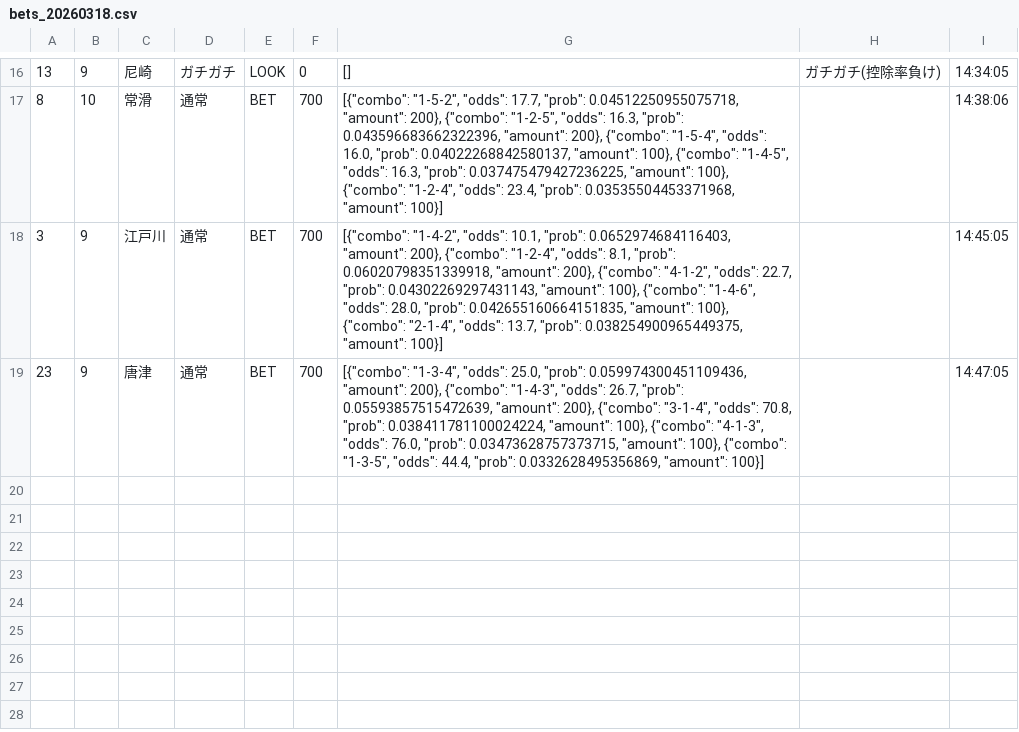
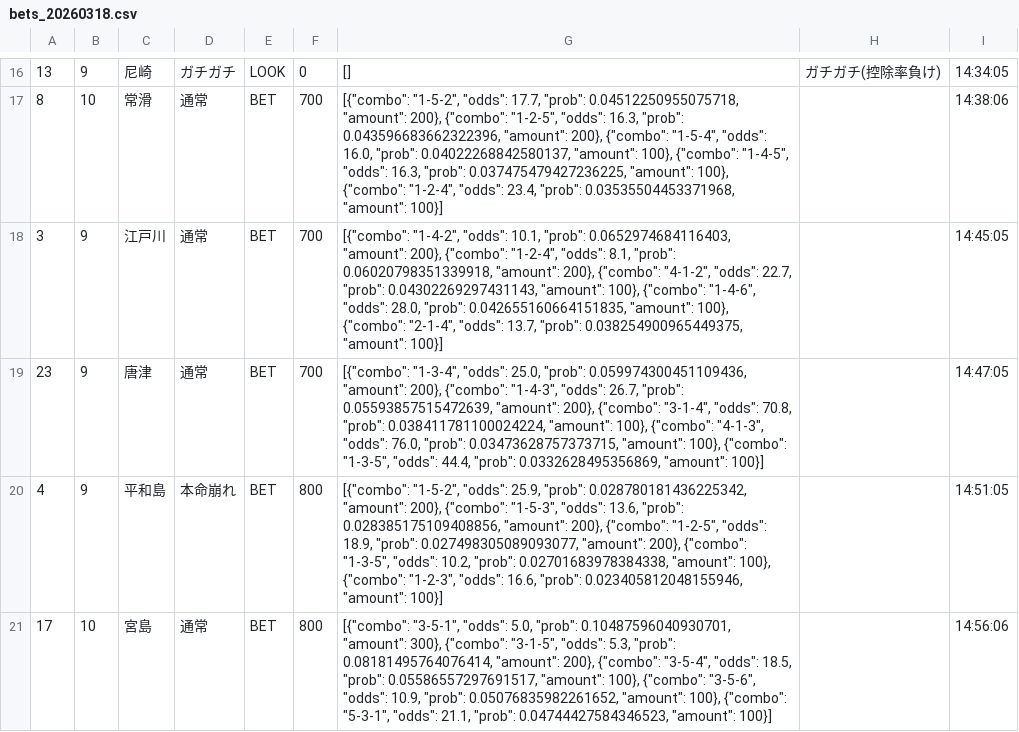
Before and after one commit to exnull0511-create/boatrace_ai, a CSV file: data/bets_20260318.csv, drawn as a sheet; only a part is shown, gaps mark what is left out; the diff names each change by its address in the sheet, - before the commit and + after, or states it on an @@ line.

```diff
--- a/data/bets_20260318.csv
+++ b/data/bets_20260318.csv
+row 20: 4 | 9 | 平和島 | 本命崩れ | BET | 800 | [{"combo": "1-5-2", "odds": 25.9, "prob": 0.028780181436225342, "amount": 200}, {"combo": "1-5-3", "odds": 13.6, "prob": 0.028385175109408856, "amount": 200}, {"combo": "1-2-5", "odds": 18.9, "prob": 0.027498305089093077, "amount": 200}, {"combo": "1-3-5", "odds": 10.2, "prob": 0.02701683978384338, "amount": 100}, {"combo": "1-2-3", "odds": 16.6, "prob": 0.023405812048155946, "amount": 100}] |  | 14:51:05
+row 21: 17 | 10 | 宮島 | 通常 | BET | 800 | [{"combo": "3-5-1", "odds": 5.0, "prob": 0.10487596040930701, "amount": 300}, {"combo": "3-1-5", "odds": 5.3, "prob": 0.08181495764076414, "amount": 200}, {"combo": "3-5-4", "odds": 18.5, "prob": 0.05586557297691517, "amount": 100}, {"combo": "3-5-6", "odds": 10.9, "prob": 0.05076835982261652, "amount": 100}, {"combo": "5-3-1", "odds": 21.1, "prob": 0.04744427584346523, "amount": 100}] |  | 14:56:06
```
Also changed, not shown: 4 other files.
